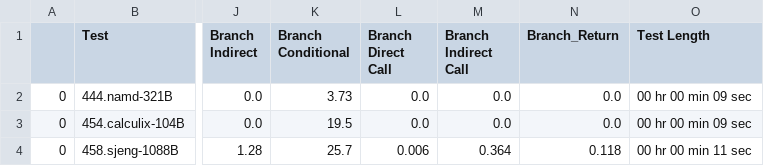
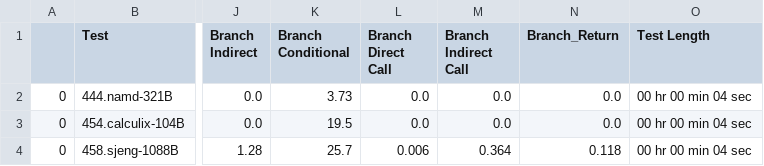
Before and after one commit to StickOnAStick/BranchPrediction, a CSV file: python/Trace_tests/champsim_perceptron.csv, drawn as a sheet; only a part is shown, gaps mark what is left out; the diff names each change by its address in the sheet, - before the commit and + after, or states it on an @@ line.

```diff
--- a/python/Trace_tests/champsim_perceptron.csv
+++ b/python/Trace_tests/champsim_perceptron.csv
-O2:O3 (Test Length): 00 hr 00 min 09 sec
+O2:O3 (Test Length): 00 hr 00 min 04 sec
-O4 (Test Length): 00 hr 00 min 11 sec
+O4 (Test Length): 00 hr 00 min 04 sec
```
Also changed, not shown: python/Trace_tests/champsim_Bi-Mode.csv, python/Trace_tests/champsim_bimodal.csv, 25 other files.
